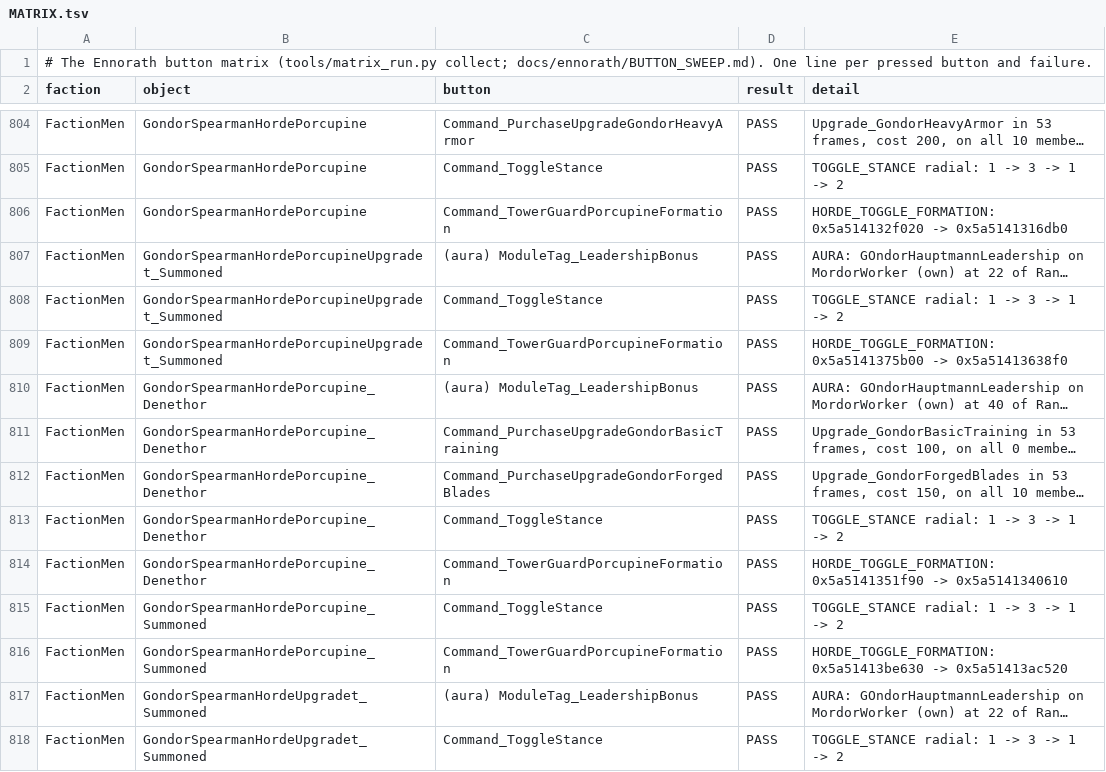
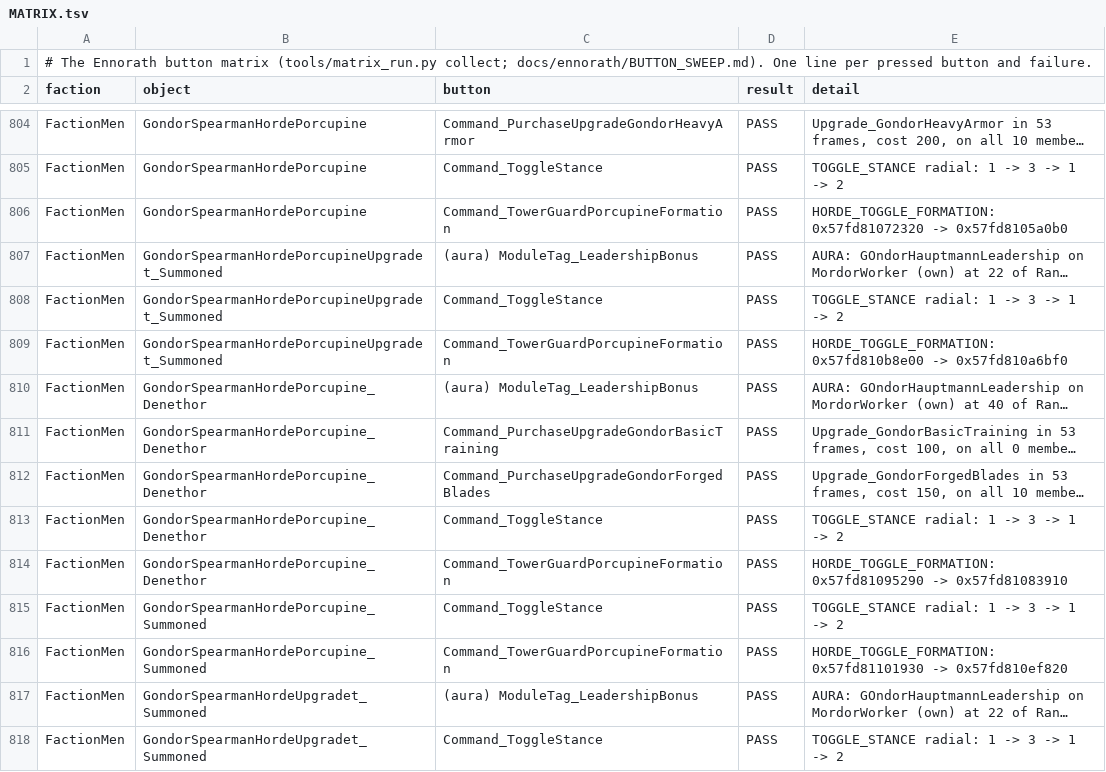
Before and after one commit to Gleb302596555/openbfme-godot, a TSV file: docs/ennorath/MATRIX.tsv, drawn as a sheet; only a part is shown, gaps mark what is left out; long unchanged cells end in …; the diff covers the shown part only; the diff names each change by its address in the sheet, - before the commit and + after, or states it on an @@ line.

```diff
--- a/docs/ennorath/MATRIX.tsv
+++ b/docs/ennorath/MATRIX.tsv
-E806 (detail): HORDE_TOGGLE_FORMATION: 0x5a514132f020 -> 0x5a5141316db0
+E806 (detail): HORDE_TOGGLE_FORMATION: 0x57fd81072320 -> 0x57fd8105a0b0
-E809 (detail): HORDE_TOGGLE_FORMATION: 0x5a5141375b00 -> 0x5a51413638f0
+E809 (detail): HORDE_TOGGLE_FORMATION: 0x57fd810b8e00 -> 0x57fd810a6bf0
-E814 (detail): HORDE_TOGGLE_FORMATION: 0x5a5141351f90 -> 0x5a5141340610
+E814 (detail): HORDE_TOGGLE_FORMATION: 0x57fd81095290 -> 0x57fd81083910
-E816 (detail): HORDE_TOGGLE_FORMATION: 0x5a51413be630 -> 0x5a51413ac520
+E816 (detail): HORDE_TOGGLE_FORMATION: 0x57fd81101930 -> 0x57fd810ef820
```
Also changed, not shown: 183 edited cells elsewhere in this file, docs/ennorath/GRANTS_INI.tsv, docs/ennorath/MATRIX_FACTIONS.tsv, 11 other files.
